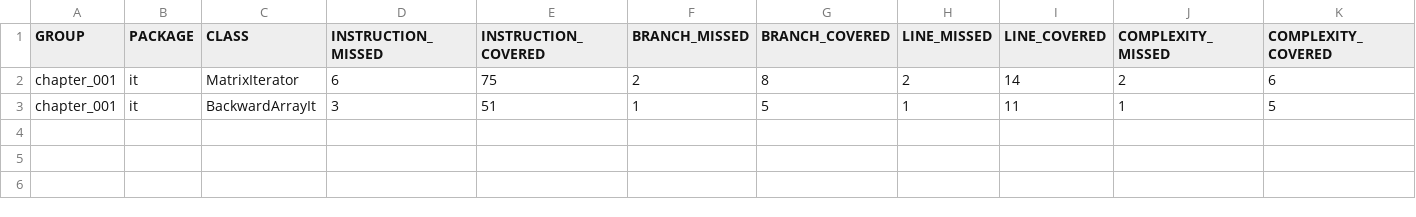
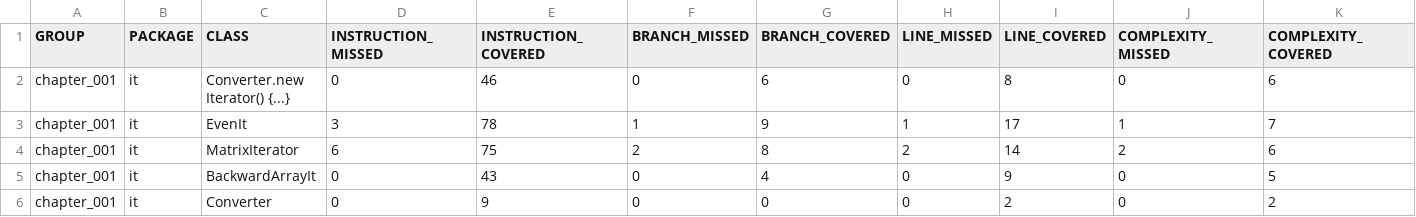
Before and after one commit to Rocket47/job4j_design, a CSV file: chapter_001/target/site/jacoco/jacoco.csv, drawn as a sheet; only a part is shown; addresses are those after the commit; rows hold the shown columns only; the diff names each change by its address in the sheet, - before the commit and + after, or states it on an @@ line.

```diff
--- a/chapter_001/target/site/jacoco/jacoco.csv
+++ b/chapter_001/target/site/jacoco/jacoco.csv
+row 2: chapter_001 | it | Converter.new Iterator() {...} | 0 | 46 | 0 | 6 | 0 | 8 | 0 | 6
+row 3: chapter_001 | it | EvenIt | 3 | 78 | 1 | 9 | 1 | 17 | 1 | 7
-D5 (INSTRUCTION_MISSED): 3
+D5 (INSTRUCTION_MISSED): 0
-E5 (INSTRUCTION_COVERED): 51
+E5 (INSTRUCTION_COVERED): 43
-F5 (BRANCH_MISSED): 1
+F5 (BRANCH_MISSED): 0
-G5 (BRANCH_COVERED): 5
+G5 (BRANCH_COVERED): 4
-H5 (LINE_MISSED): 1
+H5 (LINE_MISSED): 0
-I5 (LINE_COVERED): 11
+I5 (LINE_COVERED): 9
-J5 (COMPLEXITY_MISSED): 1
+J5 (COMPLEXITY_MISSED): 0
+row 6: chapter_001 | it | Converter | 0 | 9 | 0 | 0 | 0 | 2 | 0 | 2
```
Also changed, not shown: 21 other files.
